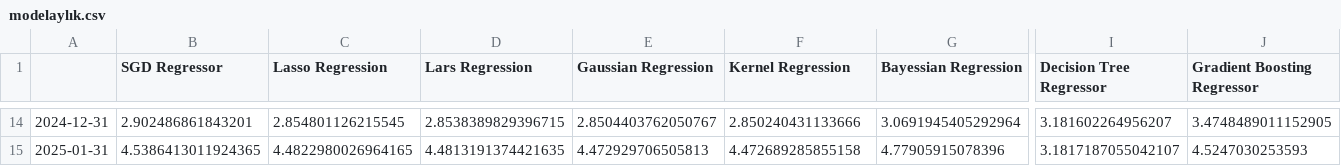
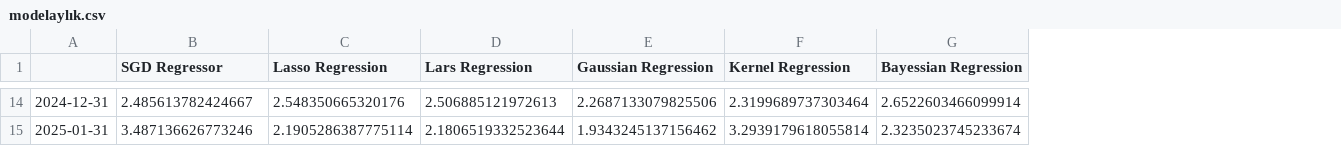
Before and after one commit to kaboya19/InflationForecast, a CSV file: modelaylık.csv, drawn as a sheet; only a part is shown, gaps mark what is left out; the diff covers the shown part only; the diff names each change by its address in the sheet, - before the commit and + after, or states it on an @@ line.

```diff
--- a/modelaylık.csv
+++ b/modelaylık.csv
-column I (Decision Tree Regressor), rows 14-15: 3.181602264956207 | 3.1817187055042107
-column J (Gradient Boosting Regressor), rows 14-15: 3.4748489011152905 | 4.5247030253593
-B14 (SGD Regressor): 2.902486861843201
+B14 (SGD Regressor): 2.485613782424667
-C14 (Lasso Regression): 2.854801126215545
+C14 (Lasso Regression): 2.548350665320176
-D14 (Lars Regression): 2.8538389829396715
+D14 (Lars Regression): 2.506885121972613
-E14 (Gaussian Regression): 2.8504403762050767
+E14 (Gaussian Regression): 2.2687133079825506
-F14 (Kernel Regression): 2.850240431133666
+F14 (Kernel Regression): 2.3199689737303464
-G14 (Bayessian Regression): 3.0691945405292964
+G14 (Bayessian Regression): 2.6522603466099914
-B15 (SGD Regressor): 4.5386413011924365
+B15 (SGD Regressor): 3.487136626773246
-C15 (Lasso Regression): 4.4822980026964165
+C15 (Lasso Regression): 2.1905286387775114
-D15 (Lars Regression): 4.4813191374421635
+D15 (Lars Regression): 2.1806519332523644
-E15 (Gaussian Regression): 4.472929706505813
+E15 (Gaussian Regression): 1.9343245137156462
-F15 (Kernel Regression): 4.472689285855158
+F15 (Kernel Regression): 3.2939179618055814
-G15 (Bayessian Regression): 4.77905915078396
+G15 (Bayessian Regression): 2.3235023745233674
```
Also changed, not shown: 114 edited cells elsewhere in this file, aylık.csv, 2 other files.
